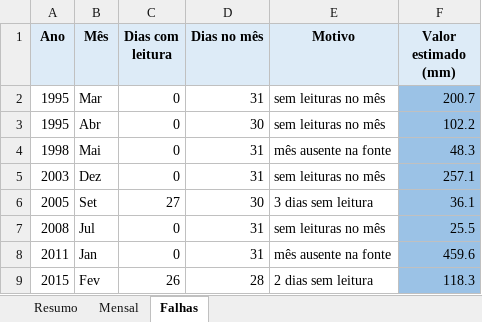
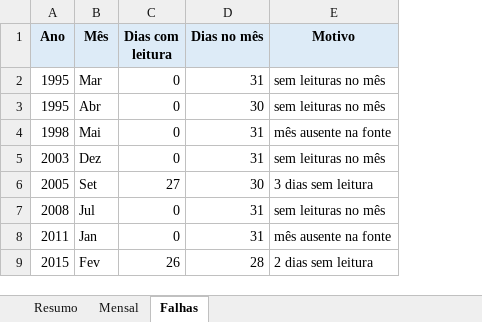
Before and after one commit to itagosc/hidroweb_precip_EI, an Excel workbook: exemplo_SINTETICO_estacao_02047001.xlsx, sheet Falhas, drawn as a sheet; values as stored, in another font and other column widths than the file's, no borders; the diff names each change by its address in the sheet, - before the commit and + after, or states it on an @@ line.

```diff
--- a/exemplo_SINTETICO_estacao_02047001.xlsx (sheet Falhas)
+++ b/exemplo_SINTETICO_estacao_02047001.xlsx (sheet Falhas)
-column F (Valor estimado (mm)), rows 2-9: 200.7 | 102.2 | 48.3 | 257.1 | 36.1 | 25.5 | 459.6 | 118.3
```
Also changed, not shown: sheet Mensal, sheet Resumo, 3 other files.
